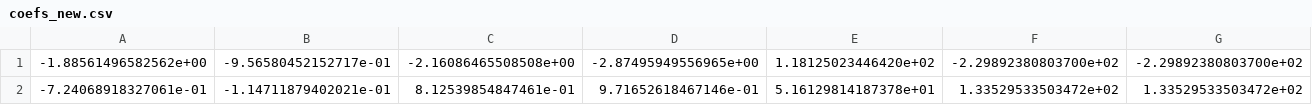
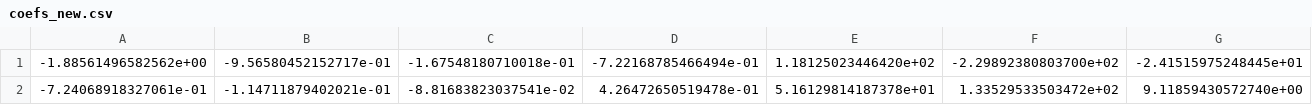
Before and after one commit to ivonavoroneckajaglasgow/MoE, a CSV file: coefs_new.csv, drawn as a sheet.

```diff
--- a/coefs_new.csv
+++ b/coefs_new.csv
@@ -1,2 +1,2 @@
--1.88561496582562e+00,-9.56580452152717e-01,-2.16086465508508e+00,-2.87495949556965e+00,1.18125023446420e+02,-2.29892380803700e+02,-2.29892380803700e+02
--7.24068918327061e-01,-1.14711879402021e-01,8.12539854847461e-01,9.71652618467146e-01,5.16129814187378e+01,1.33529533503472e+02,1.33529533503472e+02
+-1.88561496582562e+00,-9.56580452152717e-01,-1.67548180710018e-01,-7.22168785466494e-01,1.18125023446420e+02,-2.29892380803700e+02,-2.41515975248445e+01
+-7.24068918327061e-01,-1.14711879402021e-01,-8.81683823037541e-02,4.26472650519478e-01,5.16129814187378e+01,1.33529533503472e+02,9.11859430572740e+00
```
Also changed, not shown: z_afterMCMC.csv, z_afterSplit.csv, 52 other files.
